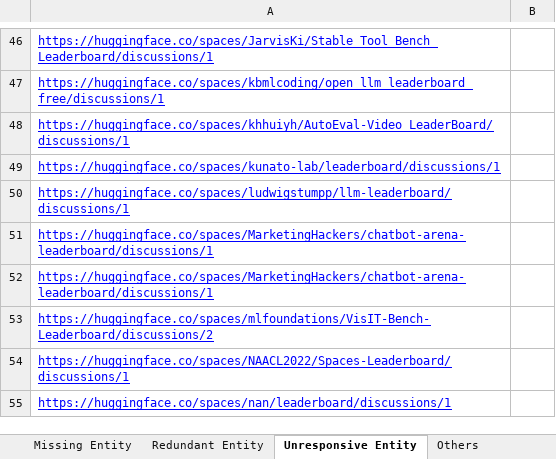
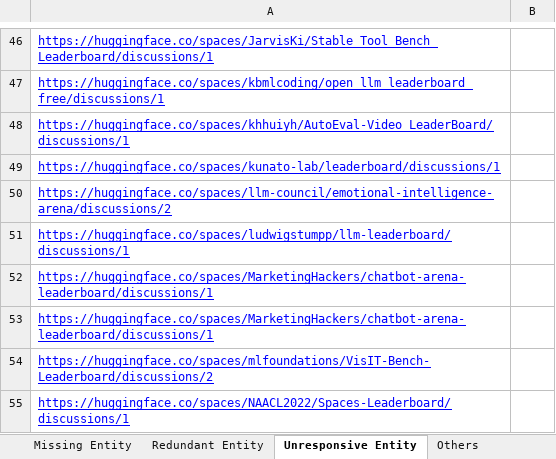
Before and after one commit to zhimin-z/Foundation-Model-Leaderboard-Survey, an Excel workbook: meta/Foundation Model Leaderboards.xlsx, sheet Unresponsive Entity, drawn as a sheet; only a part is shown, gaps mark what is left out; the shorter side is filled out with more unchanged rows; values as stored, in another font and other column widths than the file's, no borders; charts and pictures not drawn; the diff names each change by its address in the sheet, - before the commit and + after, or states it on an @@ line.

```diff
--- a/meta/Foundation Model Leaderboards.xlsx (sheet Unresponsive Entity)
+++ b/meta/Foundation Model Leaderboards.xlsx (sheet Unresponsive Entity)
+row 50: https://huggingface.co/spaces/llm-council/emotional-intelligence-arena/discussions/2
```
Also changed, not shown: sheet Leaderboard, 4 other files.
